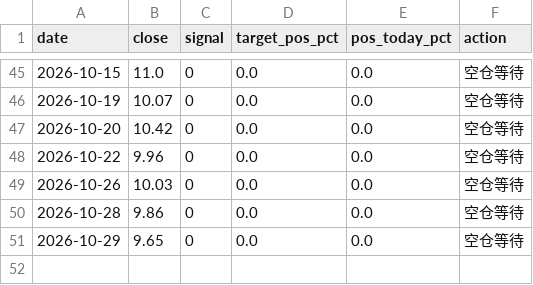
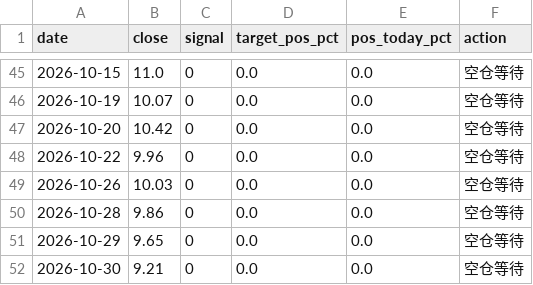
Before and after one commit to zhouyy858/BRJY_optimized, a CSV file: data/signal_log.csv, drawn as a sheet; only a part is shown, gaps mark what is left out; the diff names each change by its address in the sheet, - before the commit and + after, or states it on an @@ line.

```diff
--- a/data/signal_log.csv
+++ b/data/signal_log.csv
+row 52: 2026-10-30 | 9.21 | 0 | 0.0 | 0.0 | 空仓等待
```
Also changed, not shown: data/sh000001_daily.csv, data/sz000710_daily_qfq.csv, 5 other files.
